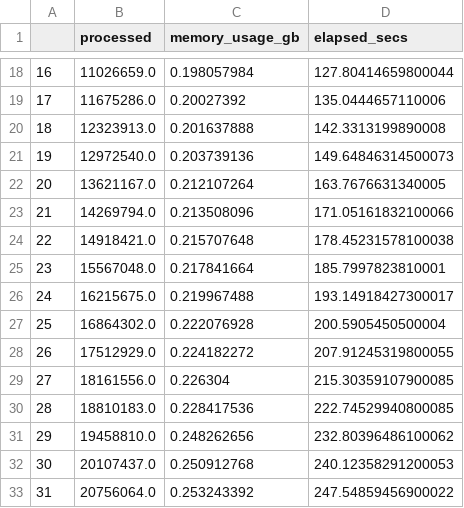
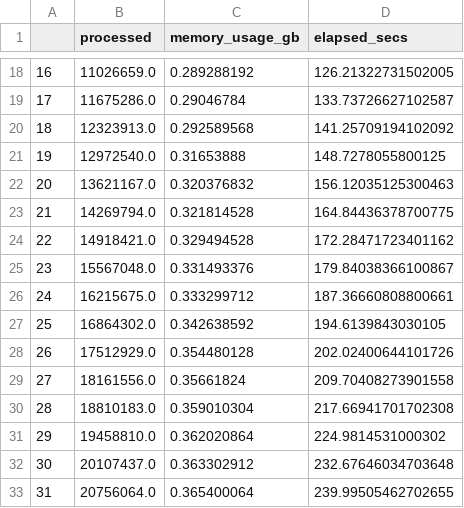
Before and after one commit to ghill2/to_str_compare, a CSV file: cstring.csv, drawn as a sheet; only a part is shown, gaps mark what is left out; the diff covers the shown part only.

```diff
--- a/cstring.csv
+++ b/cstring.csv
@@ -18,16 +18,16 @@
-16,11026659.0,0.198057984,127.80414659800044
-17,11675286.0,0.20027392,135.0444657110006
-18,12323913.0,0.201637888,142.3313199890008
-19,12972540.0,0.203739136,149.64846314500073
-20,13621167.0,0.212107264,163.7676631340005
-21,14269794.0,0.213508096,171.05161832100066
-22,14918421.0,0.215707648,178.45231578100038
-23,15567048.0,0.217841664,185.7997823810001
-24,16215675.0,0.219967488,193.14918427300017
-25,16864302.0,0.222076928,200.5905450500004
-26,17512929.0,0.224182272,207.91245319800055
-27,18161556.0,0.226304,215.30359107900085
-28,18810183.0,0.228417536,222.74529940800085
-29,19458810.0,0.248262656,232.80396486100062
-30,20107437.0,0.250912768,240.12358291200053
-31,20756064.0,0.253243392,247.54859456900022
+16,11026659.0,0.289288192,126.21322731502005
+17,11675286.0,0.29046784,133.73726627102587
+18,12323913.0,0.292589568,141.25709194102092
+19,12972540.0,0.31653888,148.7278055800125
+20,13621167.0,0.320376832,156.12035125300463
+21,14269794.0,0.321814528,164.84436378700775
+22,14918421.0,0.329494528,172.28471723401162
+23,15567048.0,0.331493376,179.84038366100867
+24,16215675.0,0.333299712,187.36660808800661
+25,16864302.0,0.342638592,194.6139843030105
+26,17512929.0,0.354480128,202.02400644101726
+27,18161556.0,0.35661824,209.70408273901558
+28,18810183.0,0.359010304,217.66941701702308
+29,19458810.0,0.362020864,224.9814531000302
+30,20107437.0,0.363302912,232.67646034703648
+31,20756064.0,0.365400064,239.99505462702655
```
Also changed, not shown: 68 edited cells elsewhere in this file, decrement.csv.
